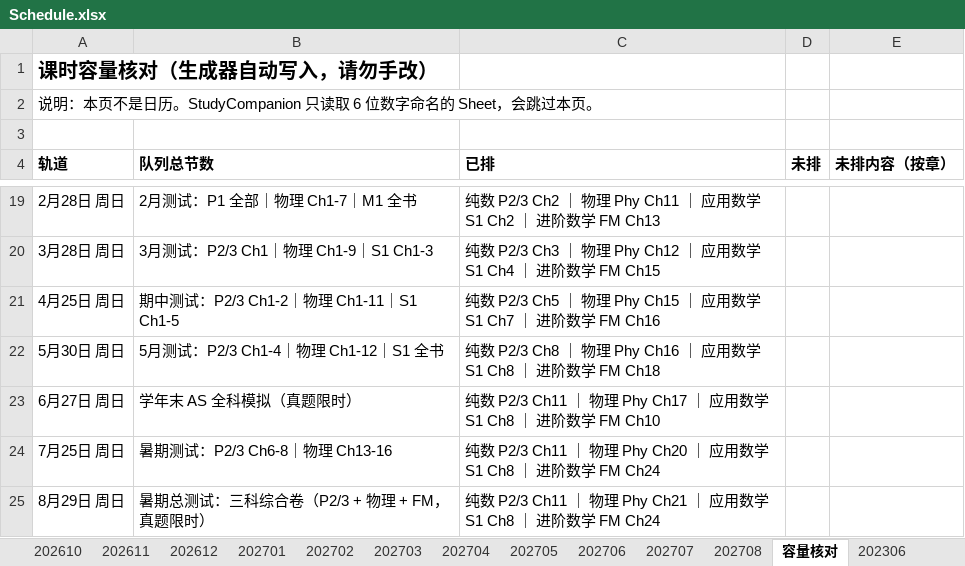
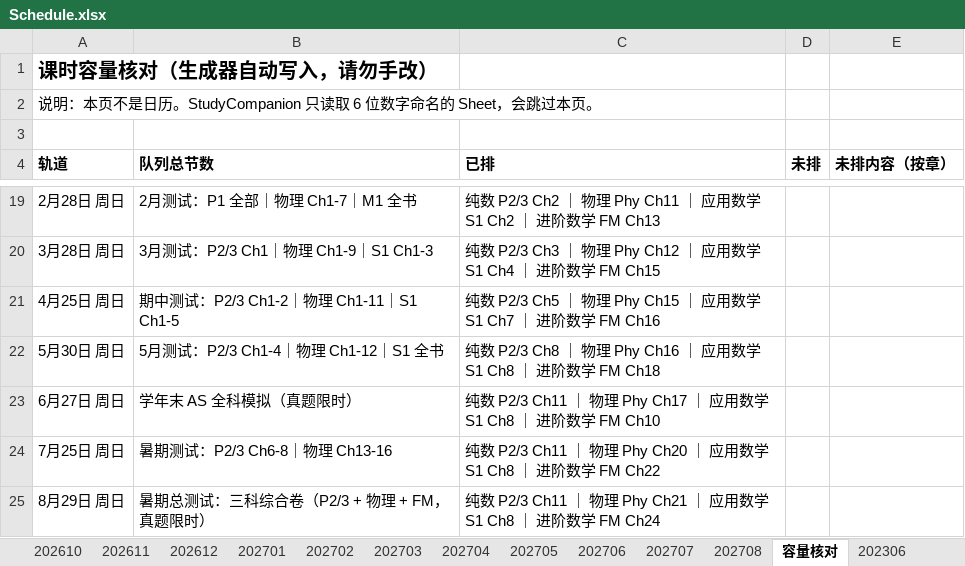
Before and after one commit to RenataZero0/StudyCompanion, an Excel workbook: StudyCompanionAndroid/assets/Schedule.xlsx, sheet 容量核对, drawn as a sheet; only a part is shown, gaps mark what is left out; values as stored, in another font and other column widths than the file's, no borders; the diff names each change by its address in the sheet, - before the commit and + after, or states it on an @@ line.

```diff
--- a/StudyCompanionAndroid/assets/Schedule.xlsx (sheet 容量核对)
+++ b/StudyCompanionAndroid/assets/Schedule.xlsx (sheet 容量核对)
-C24 (已排): …数学 FM Ch24
+C24 (已排): …数学 FM Ch22
```
Also changed, not shown: sheet 202707, sheet 202706, sheet 202610, sheet 202704, sheet 202705, sheet 202701, 5 more sheets, 3 other files.
